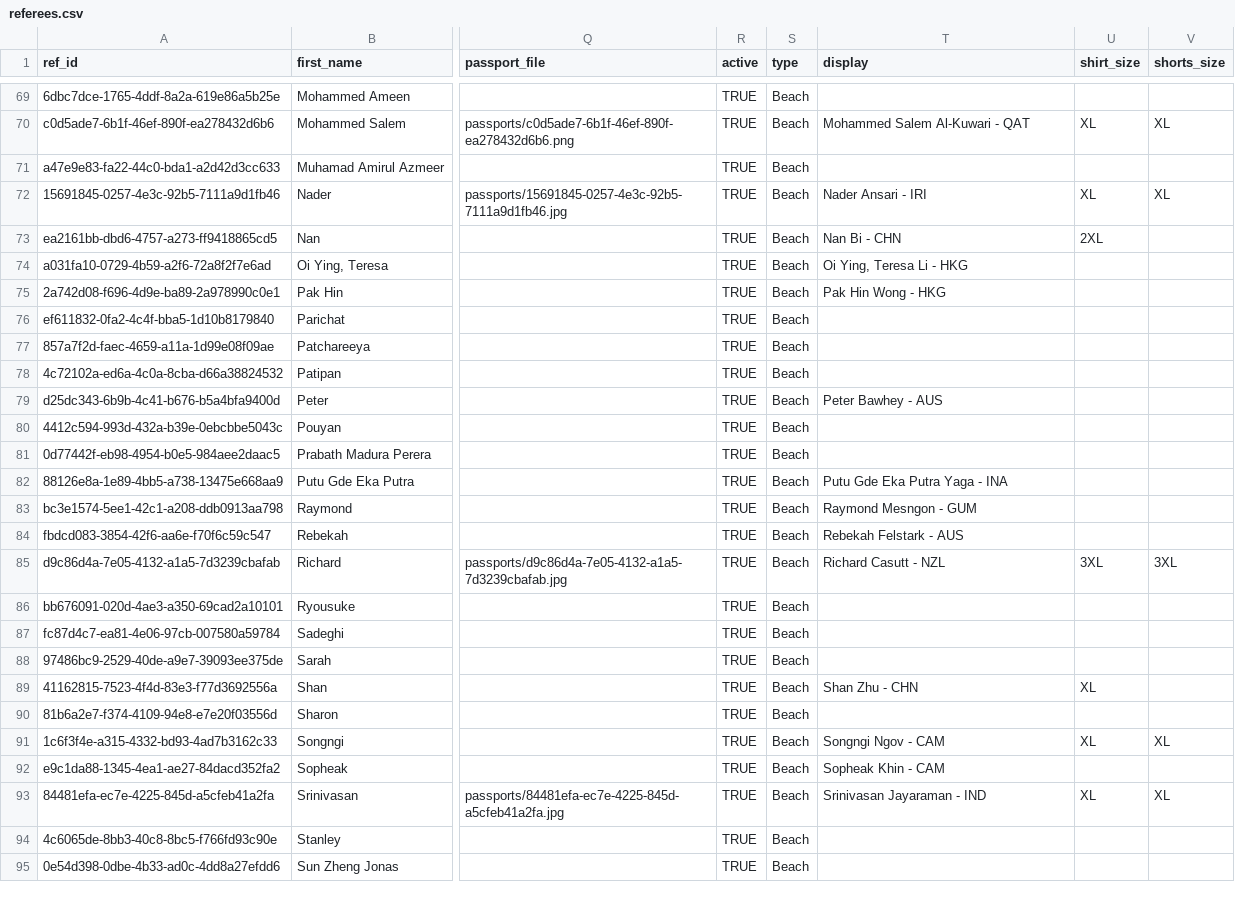
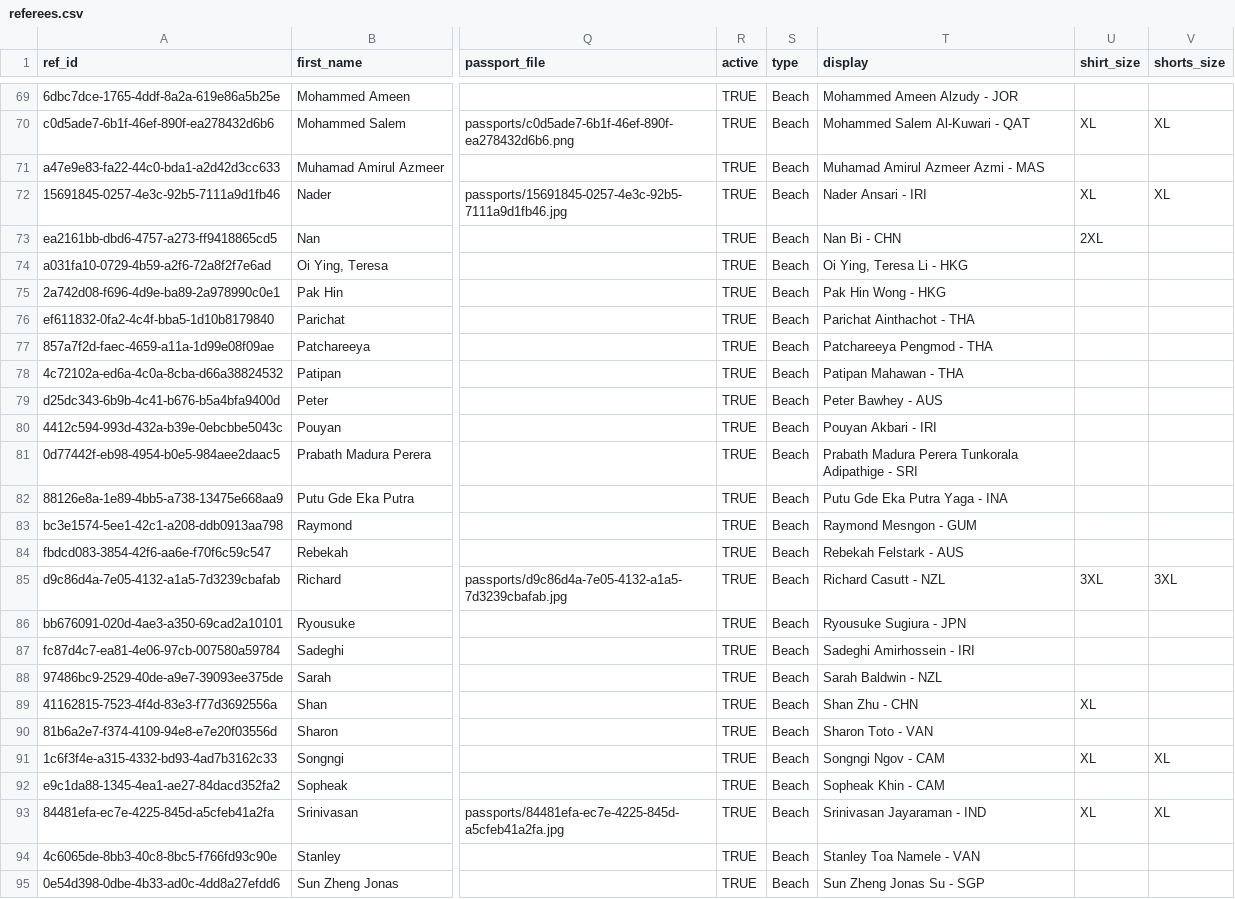
Before and after one commit to avcbeach/referee-database, a CSV file: data/referees.csv, drawn as a sheet; only a part is shown, gaps mark what is left out; the diff covers the shown part only; the diff names each change by its address in the sheet, - before the commit and + after, or states it on an @@ line.

```diff
--- a/data/referees.csv
+++ b/data/referees.csv
-T69 (display): (empty)
+T69 (display): Mohammed Ameen Alzudy - JOR
-T71 (display): (empty)
+T71 (display): Muhamad Amirul Azmeer Azmi - MAS
-T76 (display): (empty)
+T76 (display): Parichat Ainthachot - THA
-T77 (display): (empty)
+T77 (display): Patchareeya Pengmod - THA
-T78 (display): (empty)
+T78 (display): Patipan Mahawan - THA
-T80 (display): (empty)
+T80 (display): Pouyan Akbari - IRI
-T81 (display): (empty)
+T81 (display): Prabath Madura Perera Tunkorala Adipathige - SRI
-T86 (display): (empty)
+T86 (display): Ryousuke Sugiura - JPN
-T87 (display): (empty)
+T87 (display): Sadeghi Amirhossein - IRI
-T88 (display): (empty)
+T88 (display): Sarah Baldwin - NZL
-T90 (display): (empty)
+T90 (display): Sharon Toto - VAN
-T94 (display): (empty)
+T94 (display): Stanley Toa Namele - VAN
-T95 (display): (empty)
+T95 (display): Sun Zheng Jonas Su - SGP
```
Also changed, not shown: 53 edited cells elsewhere in this file.
